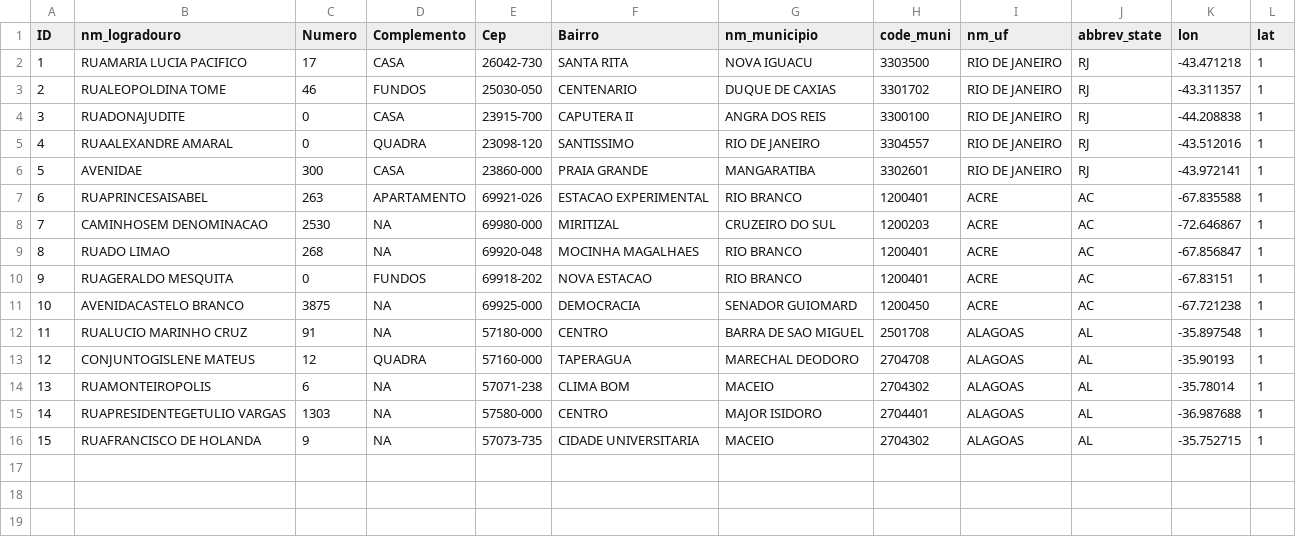
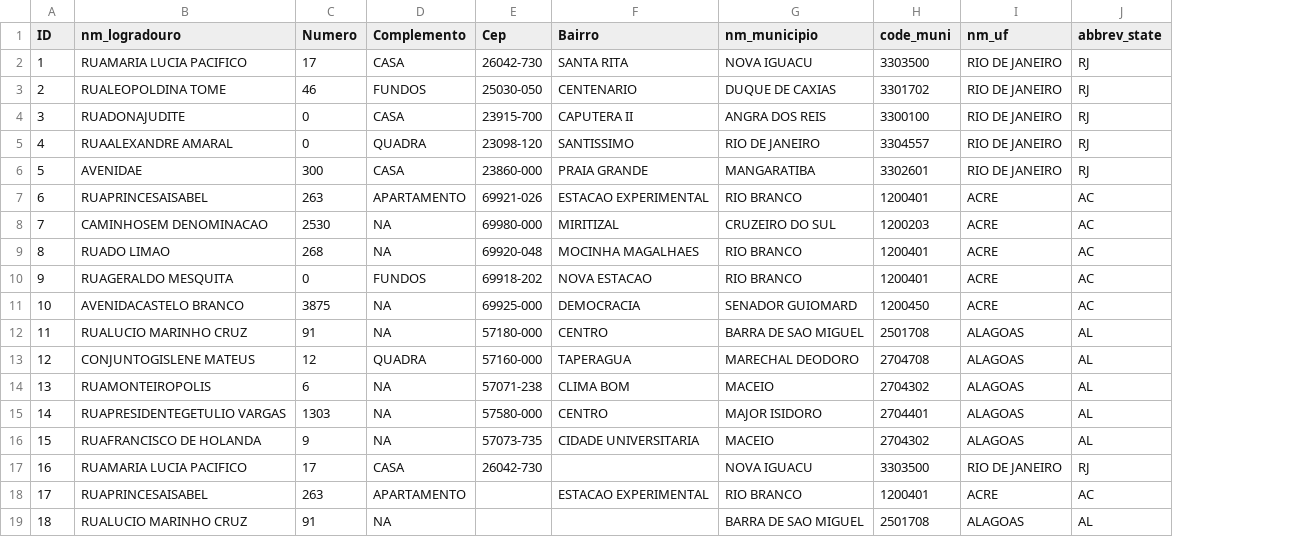
Before and after one commit to kimjoaoun/geocodebr, a CSV file: inst/extdata/sample_1.csv, drawn as a sheet; removed rows and columns are numbered as before the commit, all else as after; the diff names each change by its address in the sheet, - before the commit and + after, or states it on an @@ line.

```diff
--- a/inst/extdata/sample_1.csv
+++ b/inst/extdata/sample_1.csv
-column K (lon), rows 2-16: -43.471218 | -43.311357 | -44.208838 | -43.512016 | -43.972141 | -67.835588 | -72.646867 | -67.856847 | -67.83151 | -67.721238 | -35.897548 | -35.90193 | -35.78014 | -36.987688 | -35.752715
-column L (lat), rows 2-16: all 1
+row 17: 16 | RUAMARIA LUCIA PACIFICO | 17 | CASA | 26042-730 |  | NOVA IGUACU | 3303500 | RIO DE JANEIRO | RJ
+row 18: 17 | RUAPRINCESAISABEL | 263 | APARTAMENTO |  | ESTACAO EXPERIMENTAL | RIO BRANCO | 1200401 | ACRE | AC
+row 19: 18 | RUALUCIO MARINHO CRUZ | 91 | NA |  |  | BARRA DE SAO MIGUEL | 2501708 | ALAGOAS | AL
```
Also changed, not shown: 3 other files.
